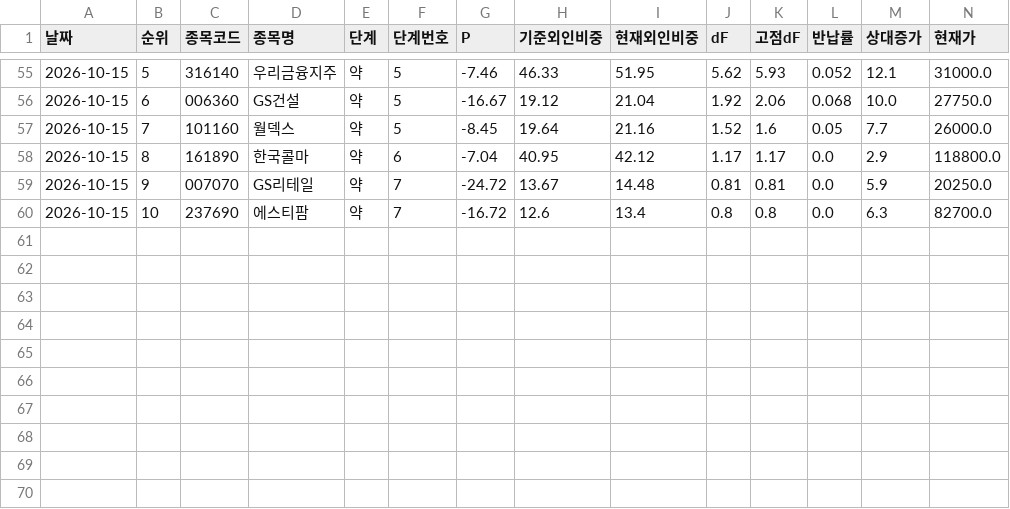
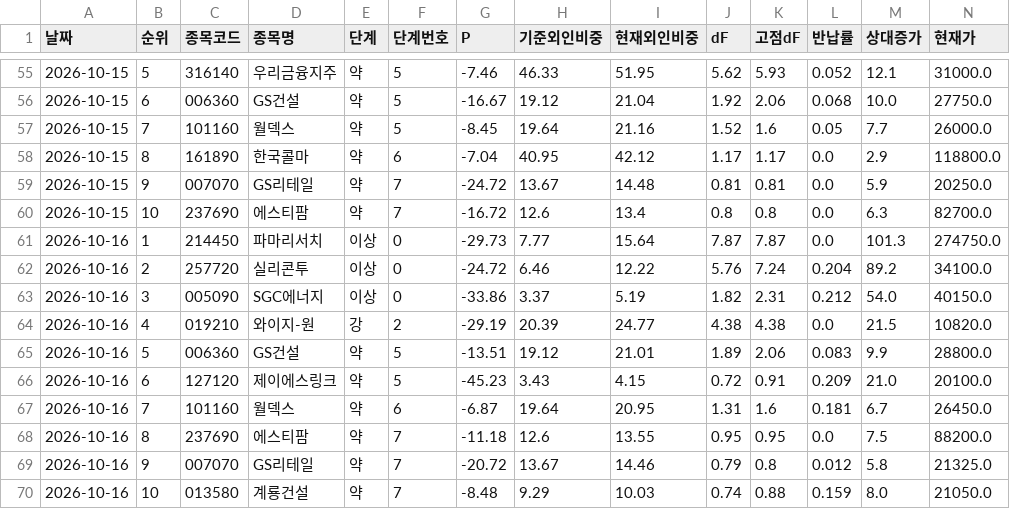
Before and after one commit to frel7022-png/orchestra, a CSV file: link_sample/roster.csv, drawn as a sheet; only a part is shown, gaps mark what is left out; rows hold the shown columns only; the diff names each change by its address in the sheet, - before the commit and + after, or states it on an @@ line.

```diff
--- a/link_sample/roster.csv
+++ b/link_sample/roster.csv
+row 61: 2026-10-16 | 1 | 214450 | 파마리서치 | 이상 | 0 | -29.73 | 7.77 | 15.64 | 7.87 | 7.87 | 0.0 | 101.3 | 274750.0
+row 62: 2026-10-16 | 2 | 257720 | 실리콘투 | 이상 | 0 | -24.72 | 6.46 | 12.22 | 5.76 | 7.24 | 0.204 | 89.2 | 34100.0
+row 63: 2026-10-16 | 3 | 005090 | SGC에너지 | 이상 | 0 | -33.86 | 3.37 | 5.19 | 1.82 | 2.31 | 0.212 | 54.0 | 40150.0
+row 64: 2026-10-16 | 4 | 019210 | 와이지-원 | 강 | 2 | -29.19 | 20.39 | 24.77 | 4.38 | 4.38 | 0.0 | 21.5 | 10820.0
+row 65: 2026-10-16 | 5 | 006360 | GS건설 | 약 | 5 | -13.51 | 19.12 | 21.01 | 1.89 | 2.06 | 0.083 | 9.9 | 28800.0
+row 66: 2026-10-16 | 6 | 127120 | 제이에스링크 | 약 | 5 | -45.23 | 3.43 | 4.15 | 0.72 | 0.91 | 0.209 | 21.0 | 20100.0
+row 67: 2026-10-16 | 7 | 101160 | 월덱스 | 약 | 6 | -6.87 | 19.64 | 20.95 | 1.31 | 1.6 | 0.181 | 6.7 | 26450.0
+row 68: 2026-10-16 | 8 | 237690 | 에스티팜 | 약 | 7 | -11.18 | 12.6 | 13.55 | 0.95 | 0.95 | 0.0 | 7.5 | 88200.0
+row 69: 2026-10-16 | 9 | 007070 | GS리테일 | 약 | 7 | -20.72 | 13.67 | 14.46 | 0.79 | 0.8 | 0.012 | 5.8 | 21325.0
+row 70: 2026-10-16 | 10 | 013580 | 계룡건설 | 약 | 7 | -8.48 | 9.29 | 10.03 | 0.74 | 0.88 | 0.159 | 8.0 | 21050.0
```
Also changed, not shown: morning_report/basecamp_rank.csv, morning_report/cfg_log.csv, 9 other files.
